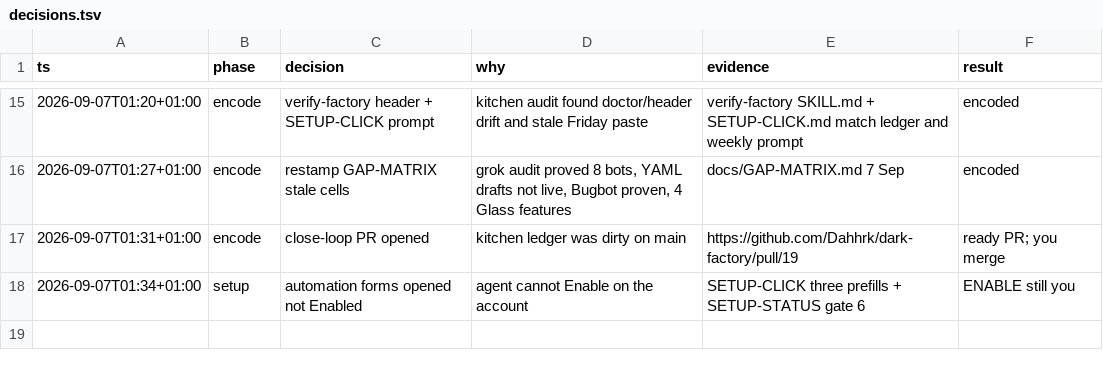
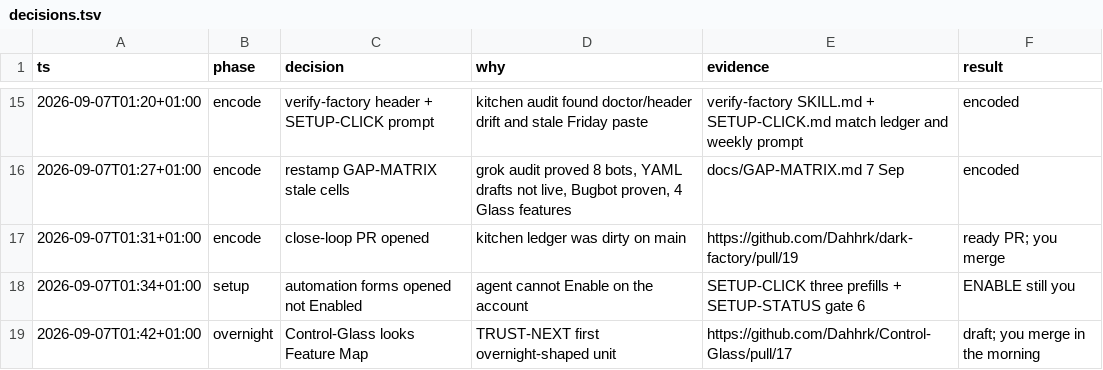
Before and after one commit to Dahhrk/dark-factory, a TSV file: audit/decisions.tsv, drawn as a sheet; only a part is shown, gaps mark what is left out; the diff names each change by its address in the sheet, - before the commit and + after, or states it on an @@ line.

```diff
--- a/audit/decisions.tsv
+++ b/audit/decisions.tsv
+row 19: 2026-09-07T01:42+01:00 | overnight | Control-Glass looks Feature Map | TRUST-NEXT first overnight-shaped unit | https://github.com/Dahhrk/Control-Glass/pull/17 | draft; you merge in the morning
```
Also changed, not shown: audit/smells.tsv.
